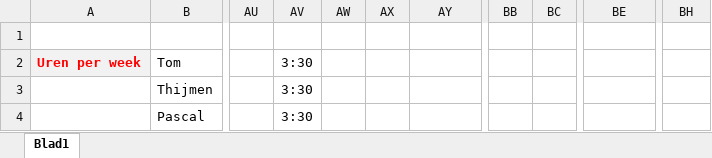
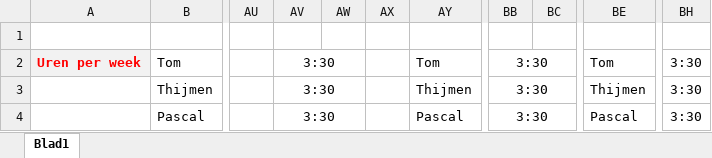
Before and after one commit to WaldovDijk/PaardenWebshop, an Excel workbook: planning.xlsx, sheet Blad1, drawn as a sheet; only a part is shown, gaps mark what is left out; values as stored, in another font and other column widths than the file's, no borders; the diff covers the shown part only; the diff names each change by its address in the sheet, - before the commit and + after, or states it on an @@ line.

Commit message:
Update planning.xlsx

```diff
--- a/planning.xlsx (sheet Blad1)
+++ b/planning.xlsx (sheet Blad1)
+AV2:AW2 merged
-AY2: (empty)
+AY2: Tom
-BB2:BB4: (empty)
+BB2:BB4: 3:30
+BB2:BC2 merged
-BE2: (empty)
+BE2: Tom
-BH2:BH4: (empty)
+BH2:BH4: 3:30
+AV3:AW3 merged
-AY3: (empty)
+AY3: Thijmen
+BB3:BC3 merged
-BE3: (empty)
+BE3: Thijmen
+AV4:AW4 merged
-AY4: (empty)
+AY4: Pascal
+BB4:BC4 merged
-BE4: (empty)
+BE4: Pascal
```
Also changed, not shown: 7 edited cells and merged cells elsewhere in this sheet.
